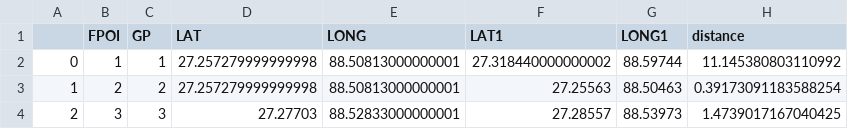
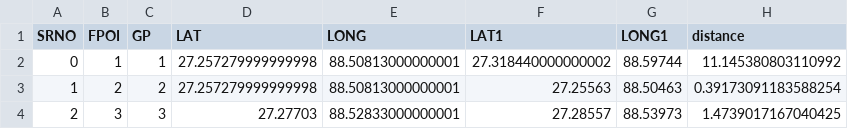
Before and after one commit to 5gindia/ruralindia, a CSV file: sikkim_pos.csv, drawn as a sheet; only a part is shown.

Commit message:
added name to 1st column

```diff
--- a/sikkim_pos.csv
+++ b/sikkim_pos.csv
@@ -1,2 +1,2 @@
-,FPOI,GP,LAT,LONG,LAT1,LONG1,distance
+SRNO,FPOI,GP,LAT,LONG,LAT1,LONG1,distance
 0,1,1,27.257279999999998,88.50813000000001,27.318440000000002,88.59744,11.145380803110992
```
